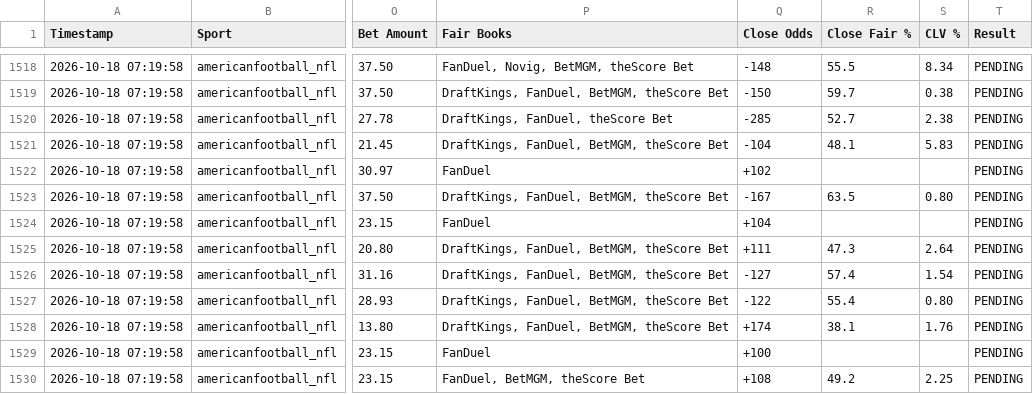
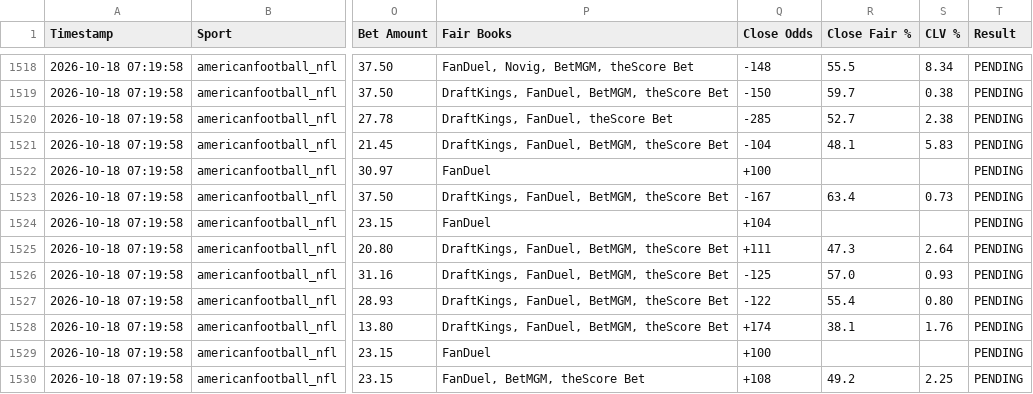
Before and after one commit to matthewmehl14-glitch/fanduel-devig-machine, a CSV file: ev_plays_log.csv, drawn as a sheet; only a part is shown, gaps mark what is left out; the diff covers the shown part only; the diff names each change by its address in the sheet, - before the commit and + after, or states it on an @@ line.

Commit message:
Auto-log new EV plays

```diff
--- a/ev_plays_log.csv
+++ b/ev_plays_log.csv
-Q1522 (Close Odds): +102
+Q1522 (Close Odds): +100
-R1523 (Close Fair %): 63.5
+R1523 (Close Fair %): 63.4
-S1523 (CLV %): 0.80
+S1523 (CLV %): 0.73
-Q1526 (Close Odds): -127
+Q1526 (Close Odds): -125
-R1526 (Close Fair %): 57.4
+R1526 (Close Fair %): 57.0
-S1526 (CLV %): 1.54
+S1526 (CLV %): 0.93
```
Also changed, not shown: 1 added row and 39 edited cells elsewhere in this file.
